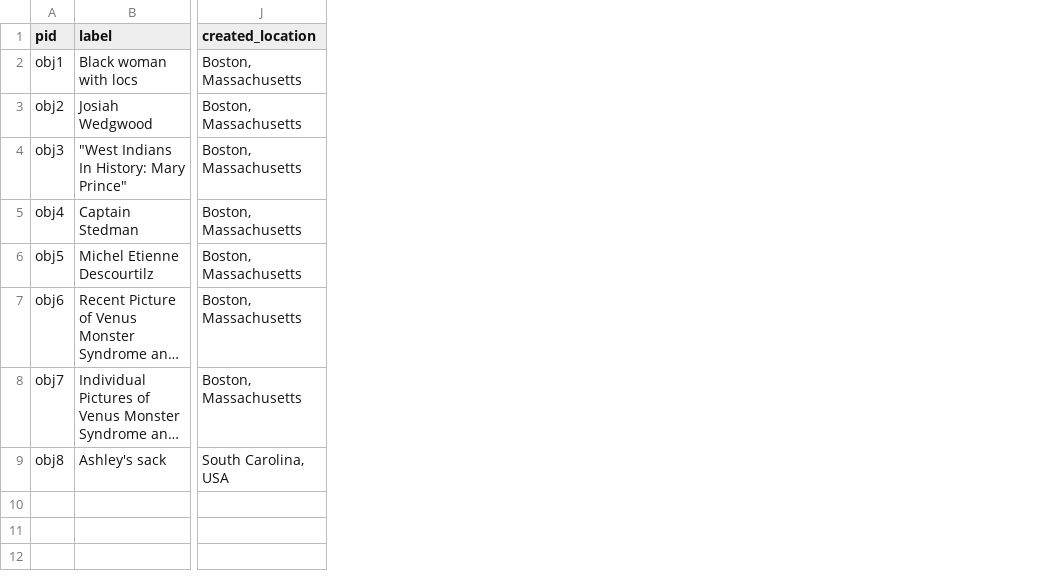
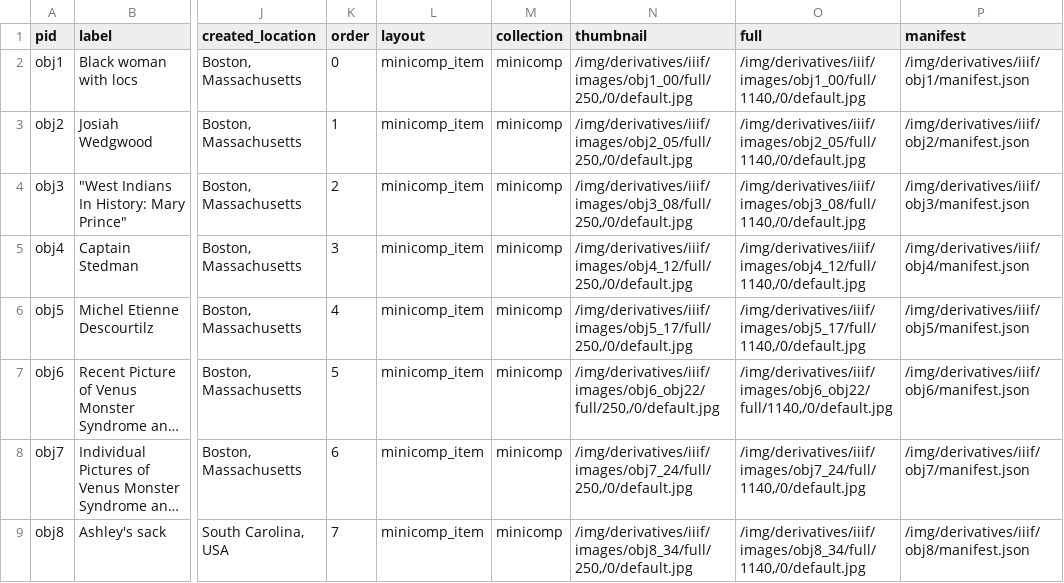
Before and after one commit to dicksonreba23/wax-facets, a CSV file: _data/minicomp.csv, drawn as a sheet; only a part is shown, gaps mark what is left out; long unchanged cells end in …; the diff names each change by its address in the sheet, - before the commit and + after, or states it on an @@ line.

Commit message:
changed image to jpg

```diff
--- a/_data/minicomp.csv
+++ b/_data/minicomp.csv
+column K (order), rows 2-9: 0 | 1 | 2 | 3 | 4 | 5 | 6 | 7
+column L (layout), rows 2-9: all minicomp_item
+column M (collection), rows 2-9: all minicomp
+column N (thumbnail), rows 2-9: /img/derivatives/iiif/images/obj1_00/full/250,/0/default.jpg | /img/derivatives/iiif/images/obj2_05/full/250,/0/default.jpg | /img/derivatives/iiif/images/obj3_08/full/250,/0/default.jpg | /img/derivatives/iiif/images/obj4_12/full/250,/0/default.jpg | /img/derivatives/iiif/images/obj5_17/full/250,/0/default.jpg | /img/derivatives/iiif/images/obj6_obj22/full/250,/0/default.jpg | /img/derivatives/iiif/images/obj7_24/full/250,/0/default.jpg | /img/derivatives/iiif/images/obj8_34/full/250,/0/default.jpg
+column O (full), rows 2-9: /img/derivatives/iiif/images/obj1_00/full/1140,/0/default.jpg | /img/derivatives/iiif/images/obj2_05/full/1140,/0/default.jpg | /img/derivatives/iiif/images/obj3_08/full/1140,/0/default.jpg | /img/derivatives/iiif/images/obj4_12/full/1140,/0/default.jpg | /img/derivatives/iiif/images/obj5_17/full/1140,/0/default.jpg | /img/derivatives/iiif/images/obj6_obj22/full/1140,/0/default.jpg | /img/derivatives/iiif/images/obj7_24/full/1140,/0/default.jpg | /img/derivatives/iiif/images/obj8_34/full/1140,/0/default.jpg
+column P (manifest), rows 2-9: /img/derivatives/iiif/obj1/manifest.json | /img/derivatives/iiif/obj2/manifest.json | /img/derivatives/iiif/obj3/manifest.json | /img/derivatives/iiif/obj4/manifest.json | /img/derivatives/iiif/obj5/manifest.json | /img/derivatives/iiif/obj6/manifest.json | /img/derivatives/iiif/obj7/manifest.json | /img/derivatives/iiif/obj8/manifest.json
```
Also changed, not shown: 27 other files.
